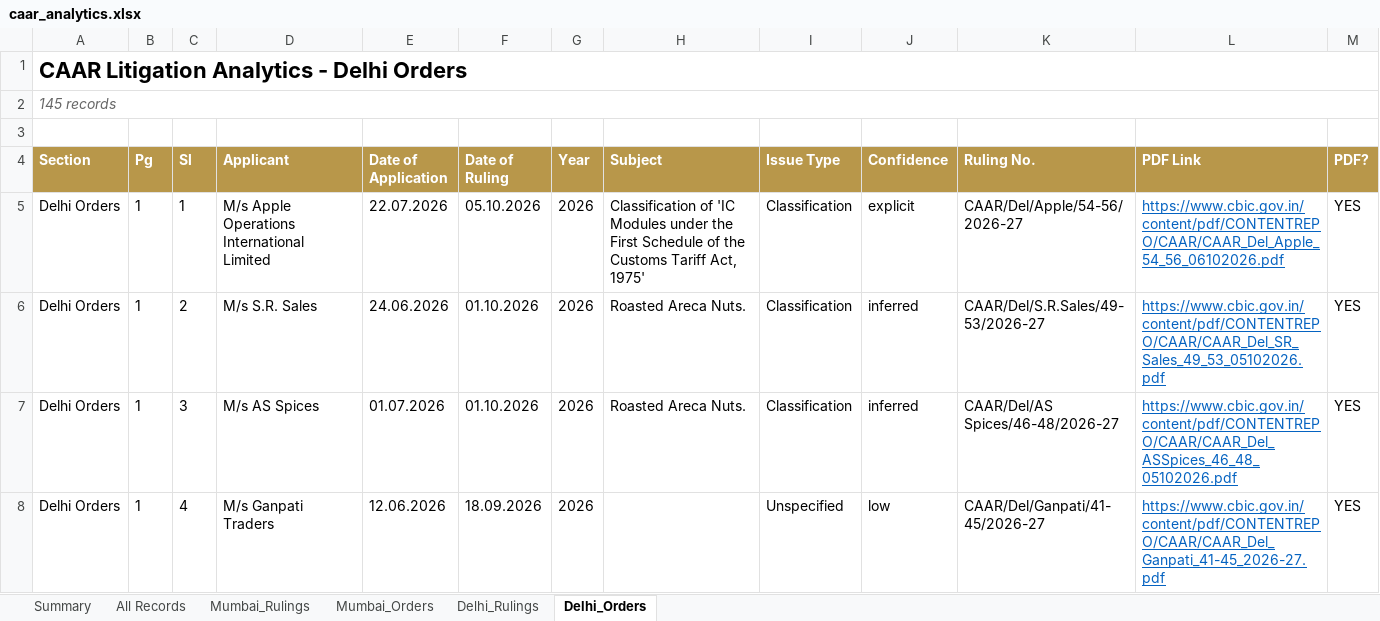
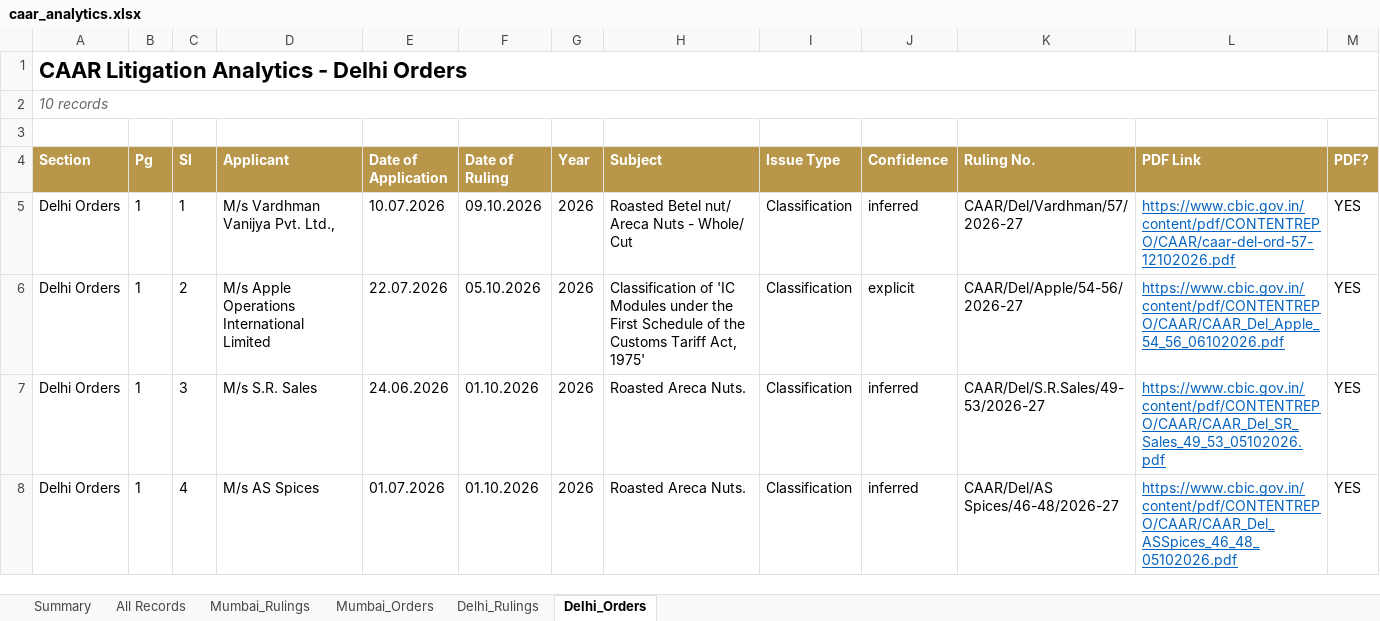
Before and after one commit to sanjeevnair75/sanjeevnair75.github.io, an Excel workbook: data/caar/caar_analytics.xlsx, sheet Delhi_Orders, drawn as a sheet; only a part is shown; values as stored, in another font and other column widths than the file's, no borders; the diff covers the shown part only; the diff names each change by its address in the sheet, - before the commit and + after, or states it on an @@ line.

Commit message:
CAAR weekly refresh: 2026-10-18

```diff
--- a/data/caar/caar_analytics.xlsx (sheet Delhi_Orders)
+++ b/data/caar/caar_analytics.xlsx (sheet Delhi_Orders)
-A2 (Section): 145 records
+A2 (Section): 10 records
-D5 (Applicant): M/s Apple Operations International Limited
+D5 (Applicant): M/s Vardhman Vanijya Pvt. Ltd.,
-E5 (Date of Application): 22.07.2026
+E5 (Date of Application): 10.07.2026
-F5 (Date of Ruling): 05.10.2026
+F5 (Date of Ruling): 09.10.2026
-H5 (Subject): Classification of 'IC Modules under the First Schedule of the Customs Tariff Act, 1975'
+H5 (Subject): Roasted Betel nut/ Areca Nuts - Whole/ Cut
-J5 (Confidence): explicit
+J5 (Confidence): inferred
-K5 (Ruling No.): CAAR/Del/Apple/54-56/2026-27
+K5 (Ruling No.): CAAR/Del/Vardhman/57/2026-27
-L5 (PDF Link): https://www.cbic.gov.in/content/pdf/CONTENTREPO/CAAR/CAAR_Del_Apple_54_56_06102026.pdf
+L5 (PDF Link): https://www.cbic.gov.in/content/pdf/CONTENTREPO/CAAR/caar-del-ord-57-12102026.pdf
-D6 (Applicant): M/s S.R. Sales
+D6 (Applicant): M/s Apple Operations International Limited
-E6 (Date of Application): 24.06.2026
+E6 (Date of Application): 22.07.2026
-F6 (Date of Ruling): 01.10.2026
+F6 (Date of Ruling): 05.10.2026
-H6 (Subject): Roasted Areca Nuts.
+H6 (Subject): Classification of 'IC Modules under the First Schedule of the Customs Tariff Act, 1975'
-J6 (Confidence): inferred
+J6 (Confidence): explicit
-K6 (Ruling No.): CAAR/Del/S.R.Sales/49-53/2026-27
+K6 (Ruling No.): CAAR/Del/Apple/54-56/2026-27
-L6 (PDF Link): https://www.cbic.gov.in/content/pdf/CONTENTREPO/CAAR/CAAR_Del_SR_Sales_49_53_05102026.pdf
+L6 (PDF Link): https://www.cbic.gov.in/content/pdf/CONTENTREPO/CAAR/CAAR_Del_Apple_54_56_06102026.pdf
-D7 (Applicant): M/s AS Spices
+D7 (Applicant): M/s S.R. Sales
-E7 (Date of Application): 01.07.2026
+E7 (Date of Application): 24.06.2026
-K7 (Ruling No.): CAAR/Del/AS Spices/46-48/2026-27
+K7 (Ruling No.): CAAR/Del/S.R.Sales/49-53/2026-27
-L7 (PDF Link): https://www.cbic.gov.in/content/pdf/CONTENTREPO/CAAR/CAAR_Del_ASSpices_46_48_05102026.pdf
+L7 (PDF Link): https://www.cbic.gov.in/content/pdf/CONTENTREPO/CAAR/CAAR_Del_SR_Sales_49_53_05102026.pdf
-D8 (Applicant): M/s Ganpati Traders
+D8 (Applicant): M/s AS Spices
-E8 (Date of Application): 12.06.2026
+E8 (Date of Application): 01.07.2026
-F8 (Date of Ruling): 18.09.2026
+F8 (Date of Ruling): 01.10.2026
-H8 (Subject): (empty)
+H8 (Subject): Roasted Areca Nuts.
-I8 (Issue Type): Unspecified
+I8 (Issue Type): Classification
-J8 (Confidence): low
+J8 (Confidence): inferred
-K8 (Ruling No.): CAAR/Del/Ganpati/41-45/2026-27
+K8 (Ruling No.): CAAR/Del/AS Spices/46-48/2026-27
-L8 (PDF Link): https://www.cbic.gov.in/content/pdf/CONTENTREPO/CAAR/CAAR_Del_Ganpati_41-45_2026-27.pdf
+L8 (PDF Link): https://www.cbic.gov.in/content/pdf/CONTENTREPO/CAAR/CAAR_Del_ASSpices_46_48_05102026.pdf
```
Also changed, not shown: 135 removed rows and 50 edited cells elsewhere in this sheet, sheet All Records, sheet Mumbai_Rulings, sheet Delhi_Rulings, sheet Mumbai_Orders, sheet Summary, 14 other files.
